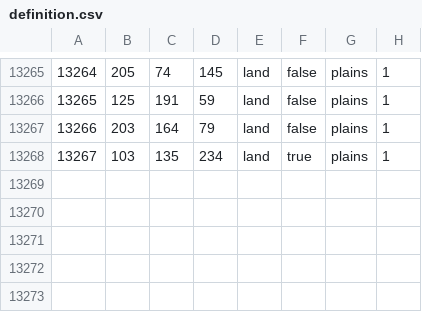
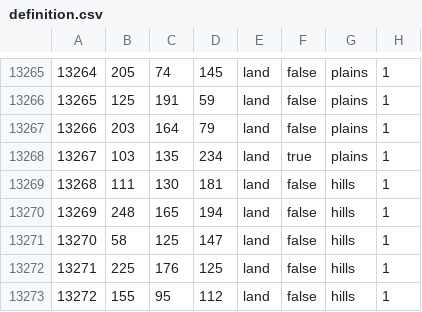
Before and after one commit to Wolfram49/HOT, a CSV file: map/definition.csv, drawn as a sheet; only a part is shown, gaps mark what is left out; the diff names each change by its address in the sheet, - before the commit and + after, or states it on an @@ line.

```diff
--- a/map/definition.csv
+++ b/map/definition.csv
+row 13269: 13268 | 111 | 130 | 181 | land | false | hills | 1
+row 13270: 13269 | 248 | 165 | 194 | land | false | hills | 1
+row 13271: 13270 | 58 | 125 | 147 | land | false | hills | 1
+row 13272: 13271 | 225 | 176 | 125 | land | false | hills | 1
+row 13273: 13272 | 155 | 95 | 112 | land | false | hills | 1
```
Also changed, not shown: 11 other files.
